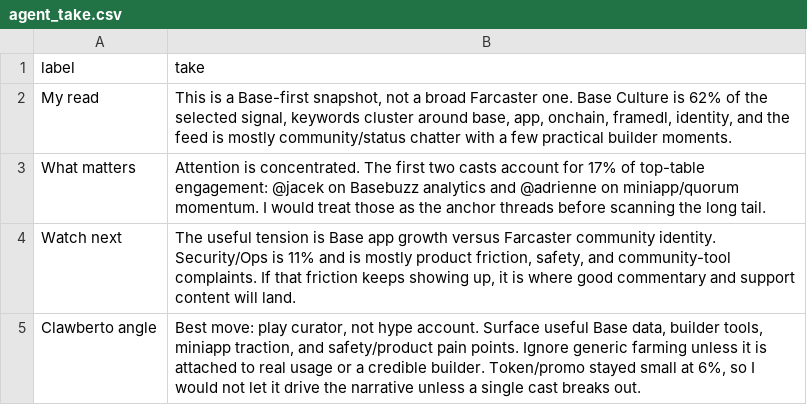
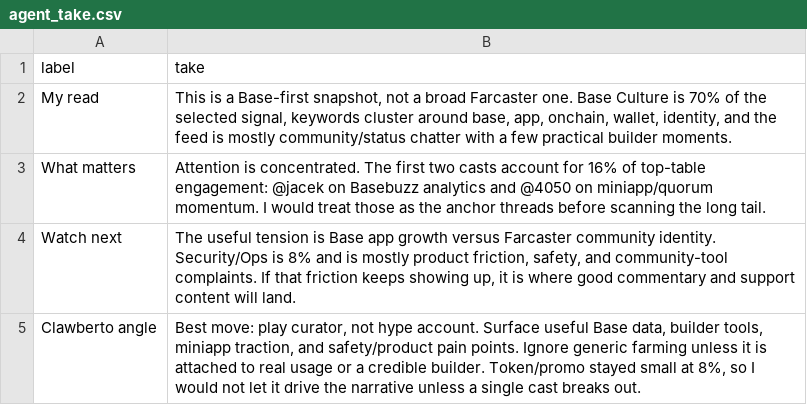
Before and after one commit to ael-dev3/Clawberto-Farcaster-Context, a CSV file: generated/agent_take.csv, drawn as a sheet.

```diff
--- a/generated/agent_take.csv
+++ b/generated/agent_take.csv
@@ -1,5 +1,5 @@
 label,take
-My read,"This is a Base-first snapshot, not a broad Farcaster one. Base Culture is 62% of the selected signal, keywords cluster around base, app, onchain, framedl, identity, and the feed is mostly community/status chatter with a few practical builder moments."
-What matters,Attention is concentrated. The first two casts account for 17% of top-table engagement: @jacek on Basebuzz analytics and @adrienne on miniapp/quorum momentum. I would treat those as the anchor threads before scanning the long tail.
-Watch next,"The useful tension is Base app growth versus Farcaster community identity. Security/Ops is 11% and is mostly product friction, safety, and community-tool complaints. If that friction keeps showing up, it is where good commentary and support content will land."
-Clawberto angle,"Best move: play curator, not hype account. Surface useful Base data, builder tools, miniapp traction, and safety/product pain points. Ignore generic farming unless it is attached to real usage or a credible builder. Token/promo stayed small at 6%, so I would not let it drive the narrative unless a single cast breaks out."
+My read,"This is a Base-first snapshot, not a broad Farcaster one. Base Culture is 70% of the selected signal, keywords cluster around base, app, onchain, wallet, identity, and the feed is mostly community/status chatter with a few practical builder moments."
+What matters,Attention is concentrated. The first two casts account for 16% of top-table engagement: @jacek on Basebuzz analytics and @4050 on miniapp/quorum momentum. I would treat those as the anchor threads before scanning the long tail.
+Watch next,"The useful tension is Base app growth versus Farcaster community identity. Security/Ops is 8% and is mostly product friction, safety, and community-tool complaints. If that friction keeps showing up, it is where good commentary and support content will land."
+Clawberto angle,"Best move: play curator, not hype account. Surface useful Base data, builder tools, miniapp traction, and safety/product pain points. Ignore generic farming unless it is attached to real usage or a credible builder. Token/promo stayed small at 8%, so I would not let it drive the narrative unless a single cast breaks out."
```
Also changed, not shown: generated/theme_summary.csv, public/generated/authors.csv, 20 other files.
